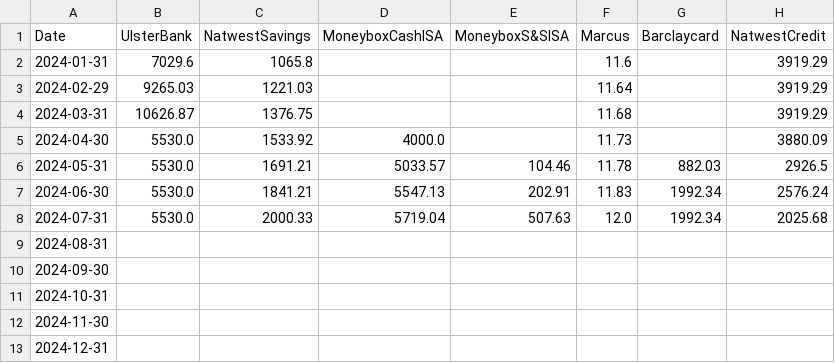
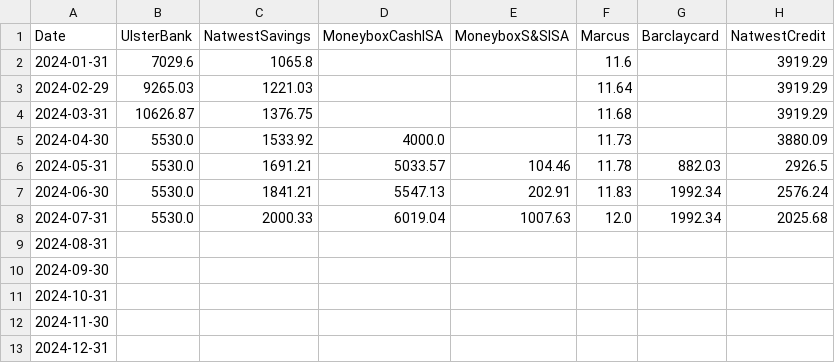
Before and after one commit to ajcook-git/whataremyfinancesdoing, a CSV file: data/newdata.csv, drawn as a sheet.

Commit message:
new data

```diff
--- a/data/newdata.csv
+++ b/data/newdata.csv
@@ -7,3 +7,3 @@ Date,UlsterBank,NatwestSavings,MoneyboxCashISA,MoneyboxS&SISA,Marcus,Barclaycard
 2024-06-30,5530.0,1841.21,5547.13,202.91,11.83,1992.34,2576.24
-2024-07-31,5530.0,2000.33,5719.04,507.63,12.0,1992.34,2025.68
+2024-07-31,5530.0,2000.33,6019.04,1007.63,12.0,1992.34,2025.68
 2024-08-31,,,,,,,
```
